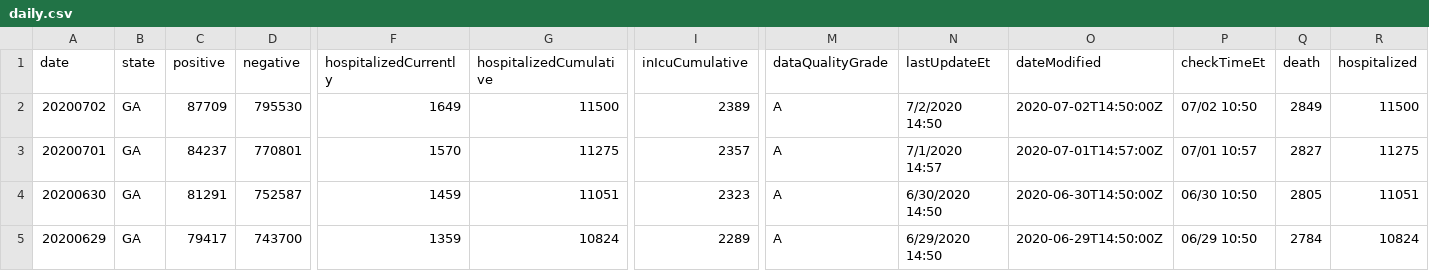
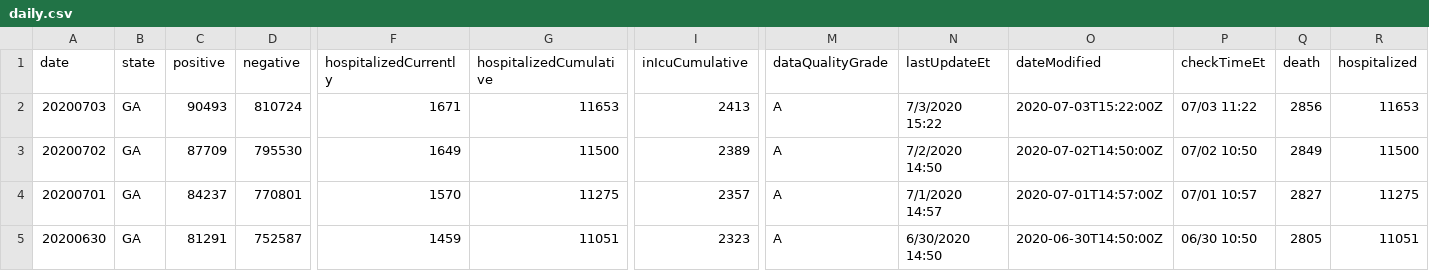
Before and after one commit to quannguyenminh103/covid19dashboard, a CSV file: dataInput/daily.csv, drawn as a sheet; only a part is shown, gaps mark what is left out; the shorter side is filled out with more unchanged rows; rows hold the shown columns only; the diff names each change by its address in the sheet, - before the commit and + after, or states it on an @@ line.

Commit message:
dataInput

```diff
--- a/dataInput/daily.csv
+++ b/dataInput/daily.csv
+row 2: 20200703 | GA | 90493 | 810724 | 1671 | 11653 | 2413 | A | 7/3/2020 15:22 | 2020-07-03T15:22:00Z | 07/03 11:22 | 2856 | 11653
```
Also changed, not shown: dataInput/countycases.csv, dataInput/demographics.csv.
